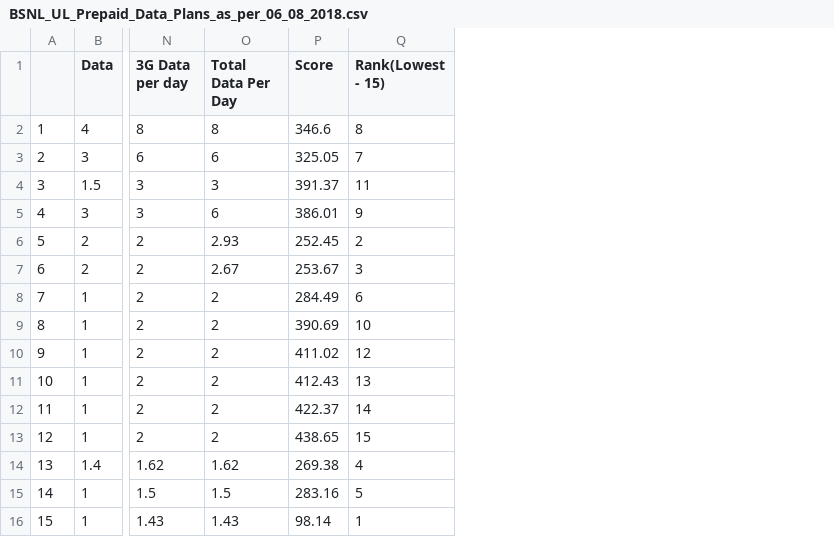
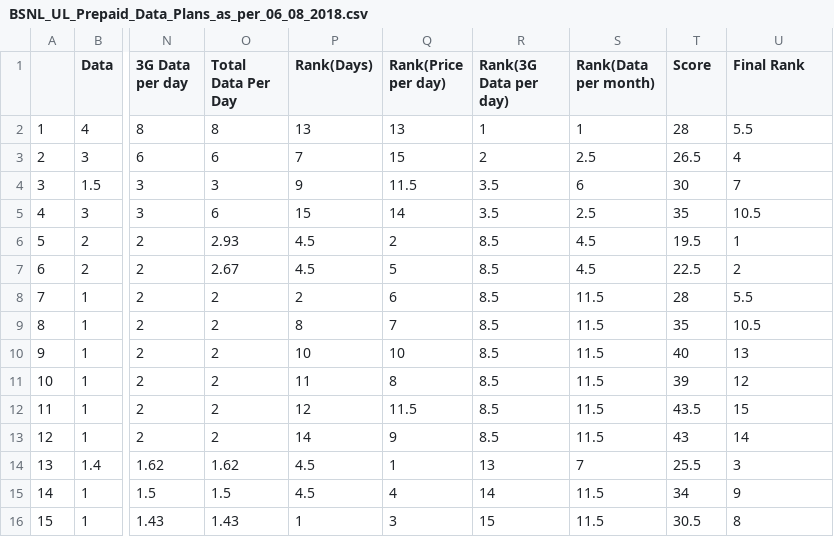
Before and after one commit to AlanVinu/BSNL_UL_Prepaid_Data_Plans_06_08_2018, a CSV file: BSNL_UL_Prepaid_Data_Plans_as_per_06_08_2018.csv, drawn as a sheet; only a part is shown, gaps mark what is left out; addresses are those after the commit; the diff names each change by its address in the sheet, - before the commit and + after, or states it on an @@ line.

Commit message:
Data Plans Ranked.

```diff
--- a/BSNL_UL_Prepaid_Data_Plans_as_per_06_08_2018.csv
+++ b/BSNL_UL_Prepaid_Data_Plans_as_per_06_08_2018.csv
+column P (Rank(Days)), rows 2-16: 13 | 7 | 9 | 15 | 4.5 | 4.5 | 2 | 8 | 10 | 11 | 12 | 14 | 4.5 | 4.5 | 1
+column Q (Rank(Price per day)), rows 2-16: 13 | 15 | 11.5 | 14 | 2 | 5 | 6 | 7 | 10 | 8 | 11.5 | 9 | 1 | 4 | 3
+column R (Rank(3G Data per day)), rows 2-16: 1 | 2 | 3.5 | 3.5 | 8.5 | 8.5 | 8.5 | 8.5 | 8.5 | 8.5 | 8.5 | 8.5 | 13 | 14 | 15
+column S (Rank(Data per month)), rows 2-16: 1 | 2.5 | 6 | 2.5 | 4.5 | 4.5 | 11.5 | 11.5 | 11.5 | 11.5 | 11.5 | 11.5 | 7 | 11.5 | 11.5
-U1: Rank(Lowest - 15)
+U1: Final Rank
-T2 (Score): 346.6
+T2 (Score): 28
-U2 (Final Rank): 8
+U2 (Final Rank): 5.5
-T3 (Score): 325.05
+T3 (Score): 26.5
-U3 (Final Rank): 7
+U3 (Final Rank): 4
-T4 (Score): 391.37
+T4 (Score): 30
-U4 (Final Rank): 11
+U4 (Final Rank): 7
-T5 (Score): 386.01
+T5 (Score): 35
-U5 (Final Rank): 9
+U5 (Final Rank): 10.5
-T6 (Score): 252.45
+T6 (Score): 19.5
-U6 (Final Rank): 2
+U6 (Final Rank): 1
-T7 (Score): 253.67
+T7 (Score): 22.5
-U7 (Final Rank): 3
+U7 (Final Rank): 2
-T8 (Score): 284.49
+T8 (Score): 28
-U8 (Final Rank): 6
+U8 (Final Rank): 5.5
-T9 (Score): 390.69
+T9 (Score): 35
-U9 (Final Rank): 10
+U9 (Final Rank): 10.5
-T10 (Score): 411.02
+T10 (Score): 40
-U10 (Final Rank): 12
+U10 (Final Rank): 13
-T11 (Score): 412.43
+T11 (Score): 39
-U11 (Final Rank): 13
+U11 (Final Rank): 12
-T12 (Score): 422.37
+T12 (Score): 43.5
-U12 (Final Rank): 14
+U12 (Final Rank): 15
-T13 (Score): 438.65
+T13 (Score): 43
-U13 (Final Rank): 15
+U13 (Final Rank): 14
-T14 (Score): 269.38
+T14 (Score): 25.5
-U14 (Final Rank): 4
+U14 (Final Rank): 3
-T15 (Score): 283.16
+T15 (Score): 34
-U15 (Final Rank): 5
+U15 (Final Rank): 9
-T16 (Score): 98.14
+T16 (Score): 30.5
-U16 (Final Rank): 1
+U16 (Final Rank): 8
```
Also changed, not shown: 1 other file.
